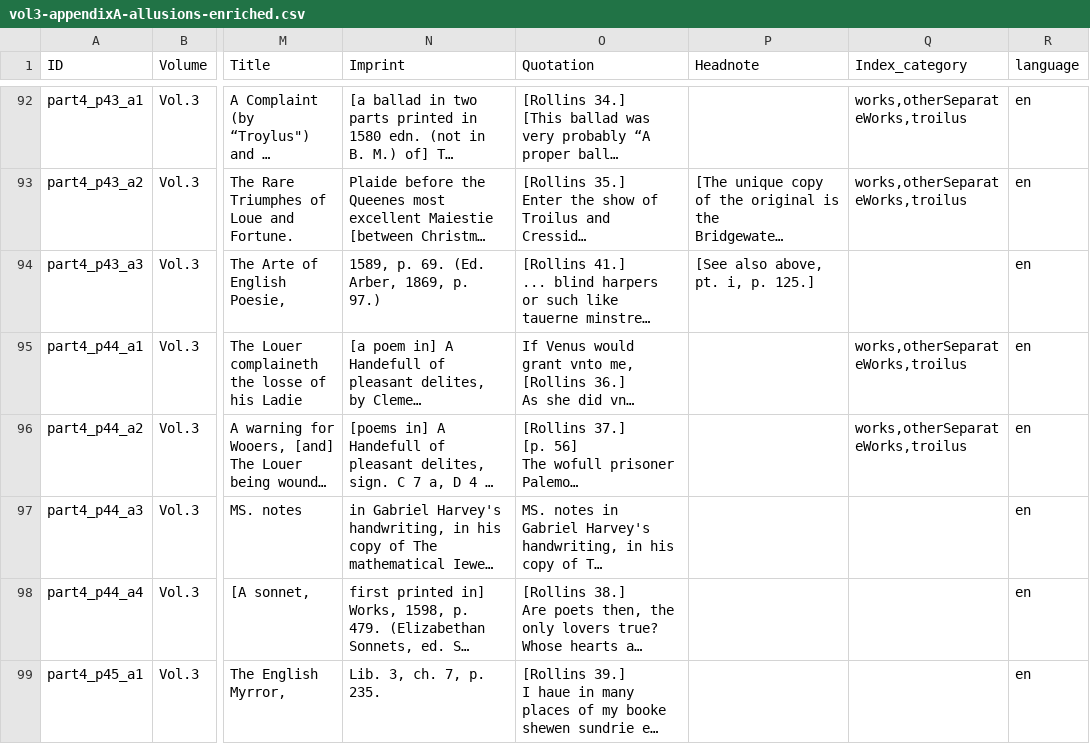
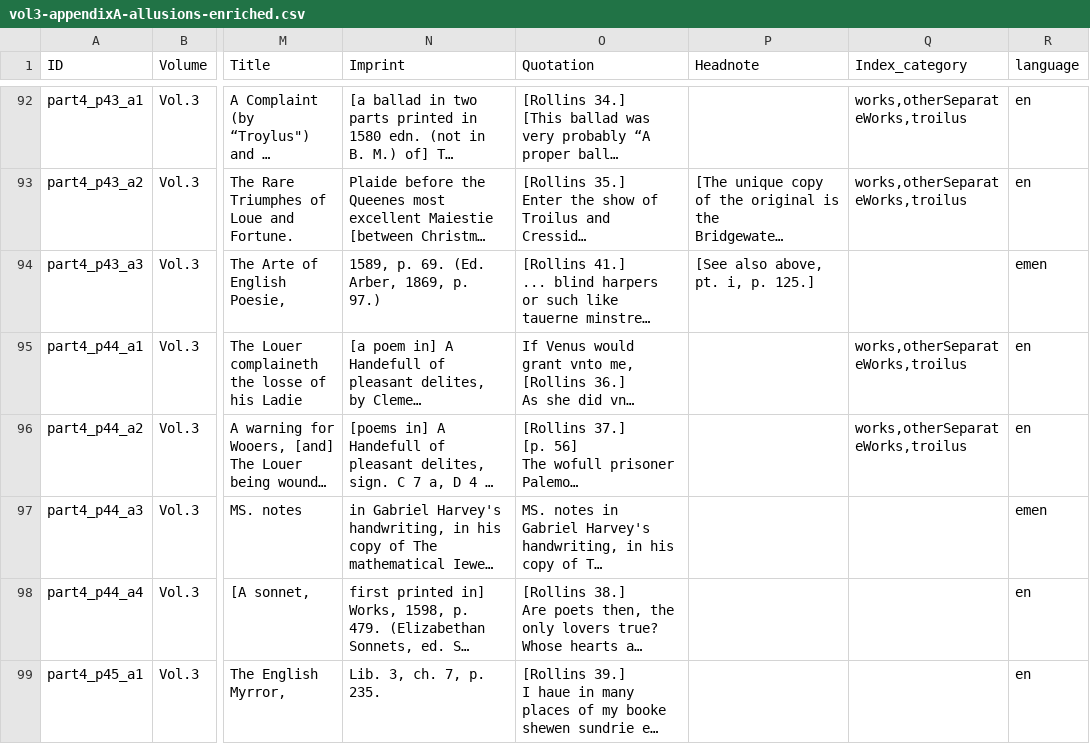
Before and after one commit to FNS-Spurgeon/3-DataEnrichment, a CSV file: 2-DataEnriched/vol3-appendixA-allusions-enriched.csv, drawn as a sheet; only a part is shown, gaps mark what is left out; long unchanged cells end in …; the diff covers the shown part only; the diff names each change by its address in the sheet, - before the commit and + after, or states it on an @@ line.

Commit message:
Update languages for Appendix A

```diff
--- a/2-DataEnriched/vol3-appendixA-allusions-enriched.csv
+++ b/2-DataEnriched/vol3-appendixA-allusions-enriched.csv
-R94 (language): en
+R94 (language): emen
-R97 (language): en
+R97 (language): emen
```
Also changed, not shown: 48 edited cells elsewhere in this file.
